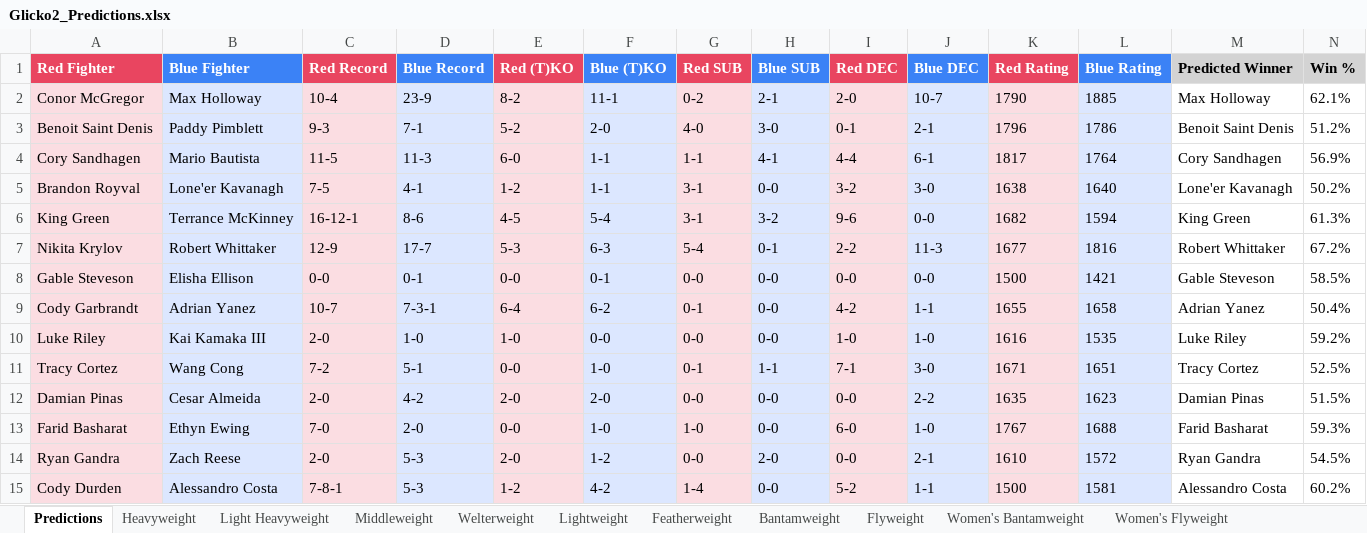
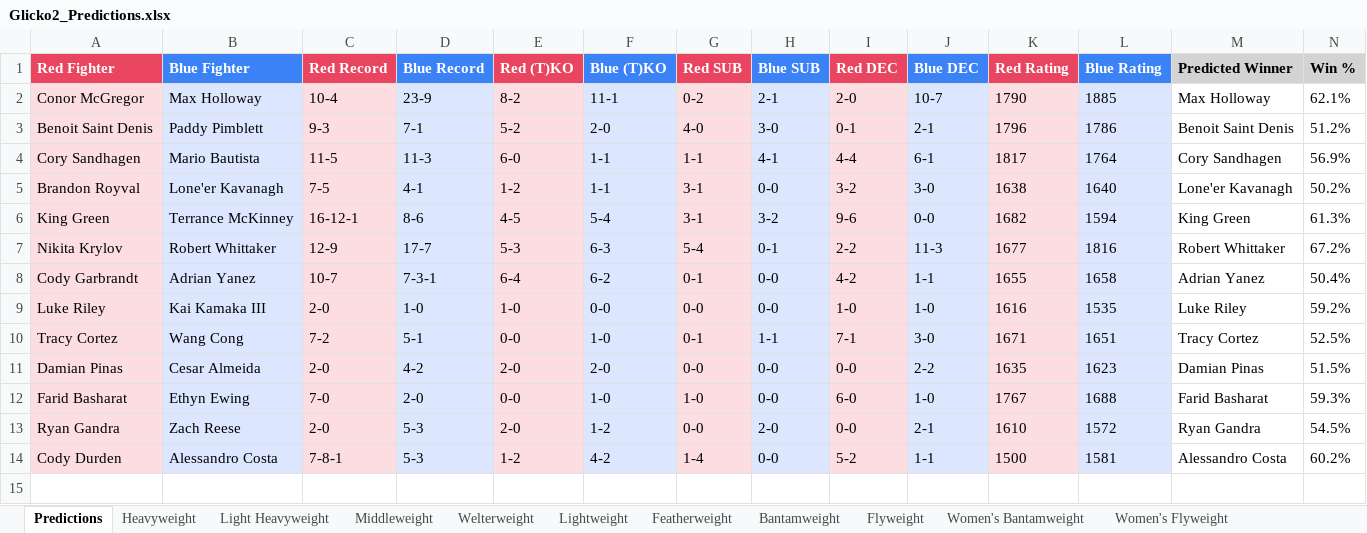
Before and after one commit to gdsakelaris/new-ufc-model, an Excel workbook: Glicko2_Predictions.xlsx, sheet Predictions, drawn as a sheet; values as stored, in another font and other column widths than the file's, no borders; the diff names each change by its address in the sheet, - before the commit and + after, or states it on an @@ line.

```diff
--- a/Glicko2_Predictions.xlsx (sheet Predictions)
+++ b/Glicko2_Predictions.xlsx (sheet Predictions)
-row 8: Gable Steveson | Elisha Ellison | 0-0 | 0-1 | 0-0 | 0-1 | 0-0 | 0-0 | 0-0 | 0-0 | 1500 | 1421 | Gable Steveson | 58.5%
```
Also changed, not shown: 3 other files.
